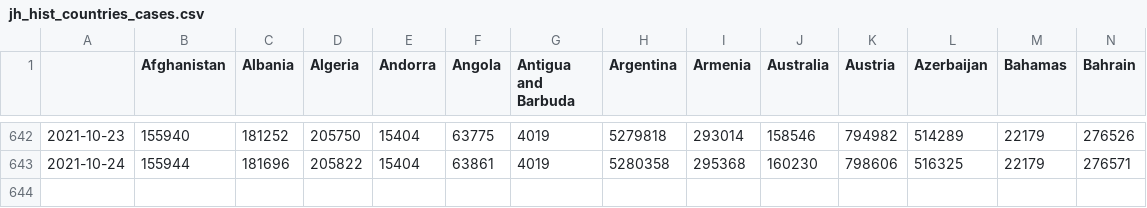
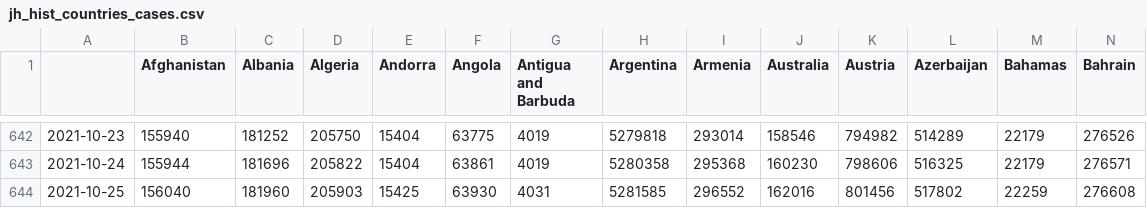
Before and after one commit to BrianLDev/Covid19_Analytics, a CSV file: Datasets/JH/jh_hist_countries_cases.csv, drawn as a sheet; only a part is shown, gaps mark what is left out; rows hold the shown columns only; the diff names each change by its address in the sheet, - before the commit and + after, or states it on an @@ line.

```diff
--- a/Datasets/JH/jh_hist_countries_cases.csv
+++ b/Datasets/JH/jh_hist_countries_cases.csv
+row 644: 2021-10-25 | 156040 | 181960 | 205903 | 15425 | 63930 | 4031 | 5281585 | 296552 | 162016 | 801456 | 517802 | 22259 | 276608
```
Also changed, not shown: Datasets/JH/jh_hist_countries_deaths.csv, Datasets/JH/jh_hist_usstates_cases_pct.csv, 19 other files.
